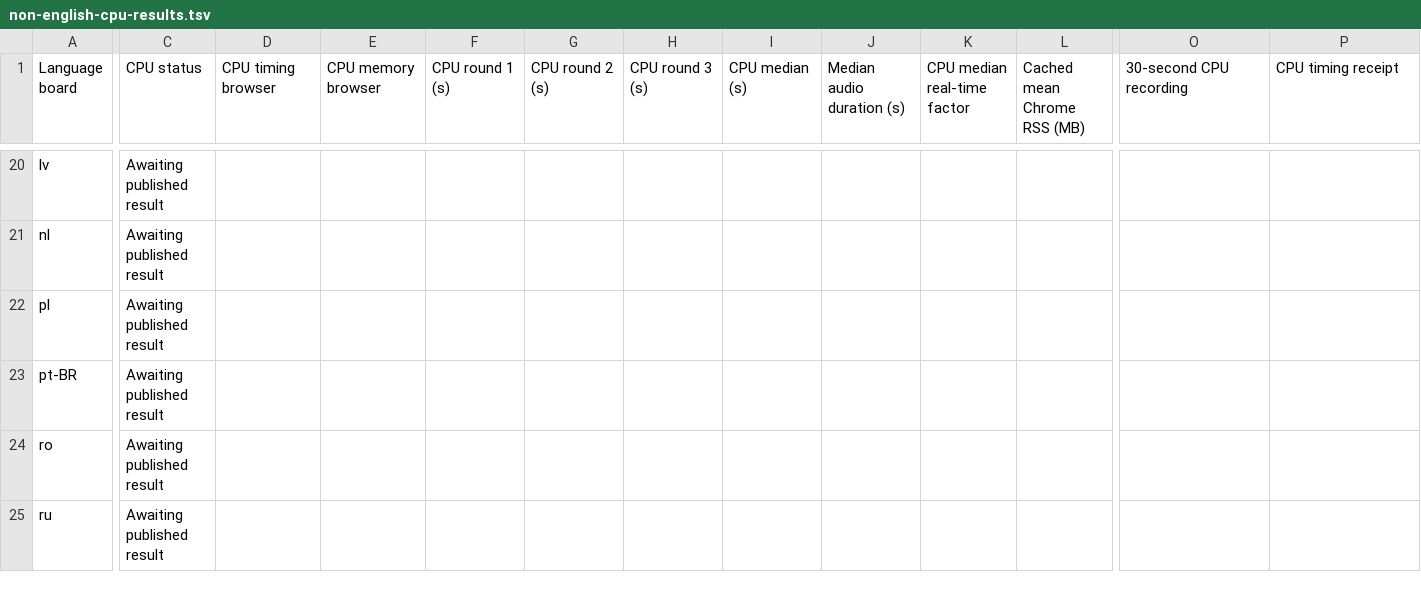
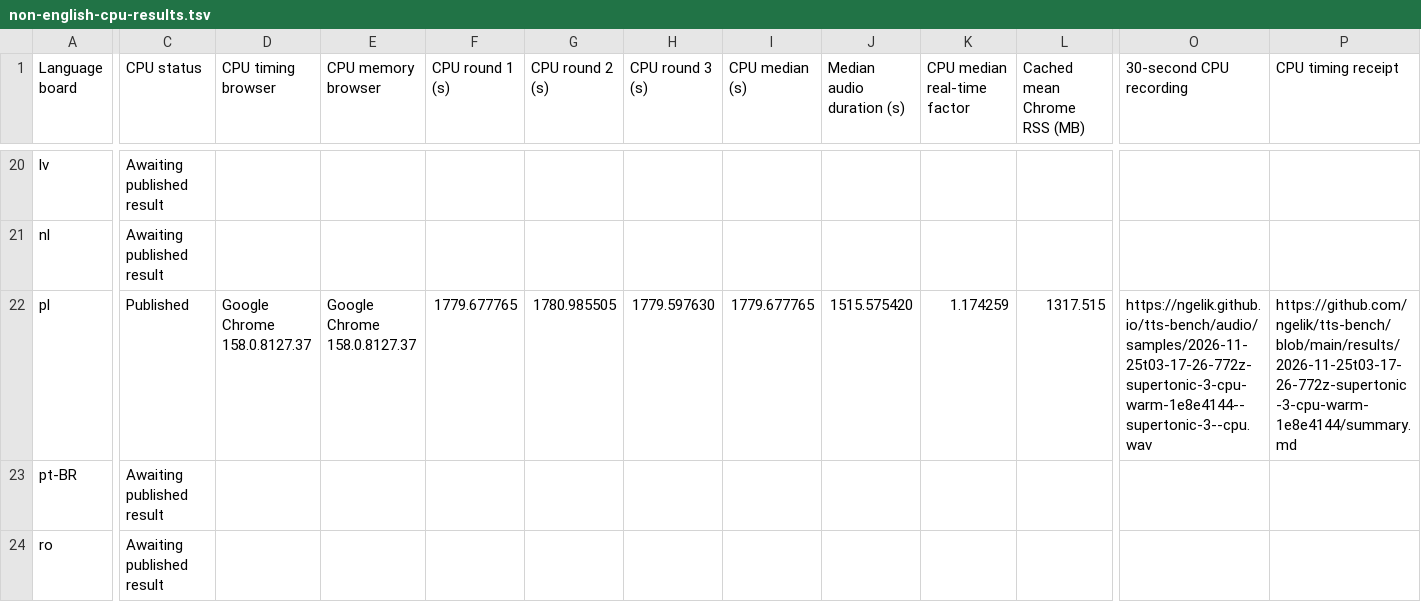
Before and after one commit to ngelik/tts-bench, a TSV file: docs/campaigns/supertonic-3/non-english-cpu-results.tsv, drawn as a sheet; only a part is shown, gaps mark what is left out; the shorter side is filled out with more unchanged rows; the diff covers the shown part only; the diff names each change by its address in the sheet, - before the commit and + after, or states it on an @@ line.

Commit message:
Publish Supertonic 3 CPU benchmarks for pl

```diff
--- a/docs/campaigns/supertonic-3/non-english-cpu-results.tsv
+++ b/docs/campaigns/supertonic-3/non-english-cpu-results.tsv
-C22 (CPU status): Awaiting published result
+C22 (CPU status): Published
-D22 (CPU timing browser): (empty)
+D22 (CPU timing browser): Google Chrome 158.0.8127.37
-E22 (CPU memory browser): (empty)
+E22 (CPU memory browser): Google Chrome 158.0.8127.37
-F22 (CPU round 1 (s)): (empty)
+F22 (CPU round 1 (s)): 1779.677765
-G22 (CPU round 2 (s)): (empty)
+G22 (CPU round 2 (s)): 1780.985505
-H22 (CPU round 3 (s)): (empty)
+H22 (CPU round 3 (s)): 1779.597630
-I22 (CPU median (s)): (empty)
+I22 (CPU median (s)): 1779.677765
-J22 (Median audio duration (s)): (empty)
+J22 (Median audio duration (s)): 1515.575420
-K22 (CPU median real-time factor): (empty)
+K22 (CPU median real-time factor): 1.174259
-L22 (Cached mean Chrome RSS (MB)): (empty)
+L22 (Cached mean Chrome RSS (MB)): 1317.515
-O22 (30-second CPU recording): (empty)
+O22 (30-second CPU recording): https://ngelik.github.io/tts-bench/audio/samples/2026-11-25t03-17-26-772z-supertonic-3-cpu-warm-1e8e4144--supertonic-3--cpu.wav
-P22 (CPU timing receipt): (empty)
+P22 (CPU timing receipt): https://github.com/ngelik/tts-bench/blob/main/results/2026-11-25t03-17-26-772z-supertonic-3-cpu-warm-1e8e4144/summary.md
```
Also changed, not shown: 1 edited cell elsewhere in this file, 17 other files.
